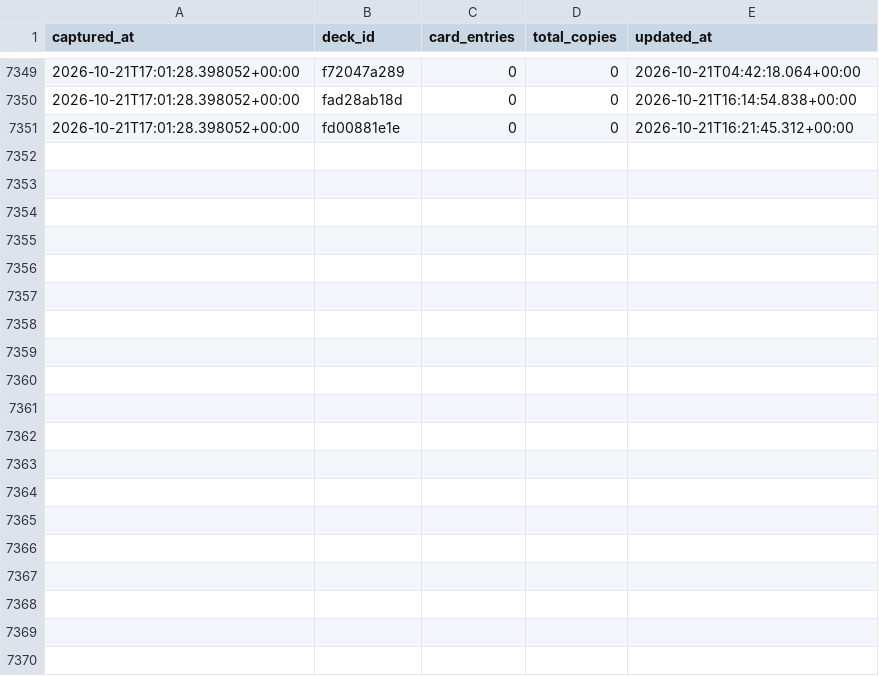
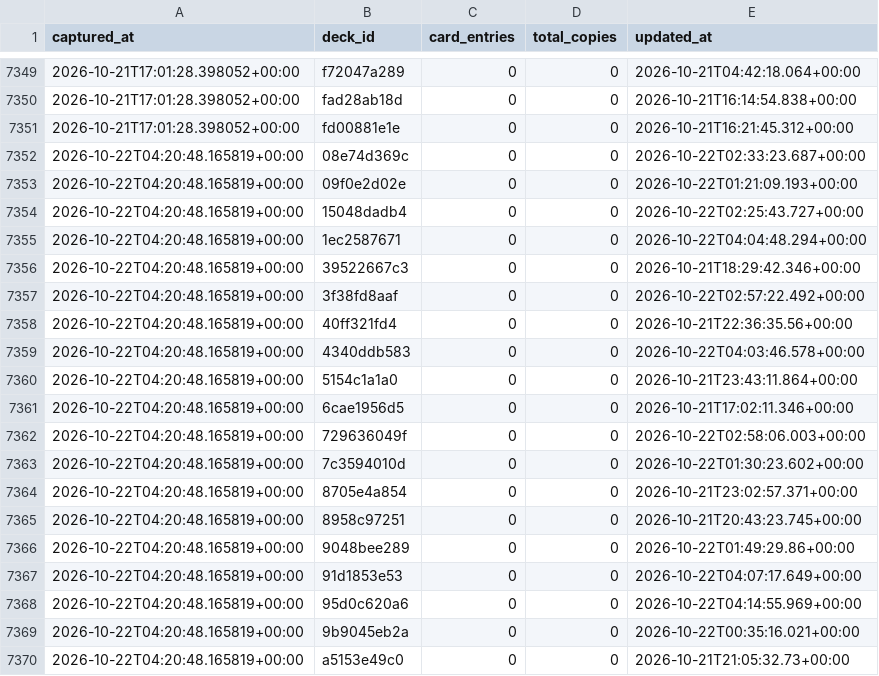
Before and after one commit to tantnlamma/PalworldTCGCache, a CSV file: history/decks.csv, drawn as a sheet; only a part is shown, gaps mark what is left out; the diff covers the shown part only; the diff names each change by its address in the sheet, - before the commit and + after, or states it on an @@ line.

Commit message:
data: 12h snapshot 2026-10-22T04:20:48.165819+00:00

```diff
--- a/history/decks.csv
+++ b/history/decks.csv
+row 7352: 2026-10-22T04:20:48.165819+00:00 | 08e74d369c | 0 | 0 | 2026-10-22T02:33:23.687+00:00
+row 7353: 2026-10-22T04:20:48.165819+00:00 | 09f0e2d02e | 0 | 0 | 2026-10-22T01:21:09.193+00:00
+row 7354: 2026-10-22T04:20:48.165819+00:00 | 15048dadb4 | 0 | 0 | 2026-10-22T02:25:43.727+00:00
+row 7355: 2026-10-22T04:20:48.165819+00:00 | 1ec2587671 | 0 | 0 | 2026-10-22T04:04:48.294+00:00
+row 7356: 2026-10-22T04:20:48.165819+00:00 | 39522667c3 | 0 | 0 | 2026-10-21T18:29:42.346+00:00
+row 7357: 2026-10-22T04:20:48.165819+00:00 | 3f38fd8aaf | 0 | 0 | 2026-10-22T02:57:22.492+00:00
+row 7358: 2026-10-22T04:20:48.165819+00:00 | 40ff321fd4 | 0 | 0 | 2026-10-21T22:36:35.56+00:00
+row 7359: 2026-10-22T04:20:48.165819+00:00 | 4340ddb583 | 0 | 0 | 2026-10-22T04:03:46.578+00:00
+row 7360: 2026-10-22T04:20:48.165819+00:00 | 5154c1a1a0 | 0 | 0 | 2026-10-21T23:43:11.864+00:00
+row 7361: 2026-10-22T04:20:48.165819+00:00 | 6cae1956d5 | 0 | 0 | 2026-10-21T17:02:11.346+00:00
+row 7362: 2026-10-22T04:20:48.165819+00:00 | 729636049f | 0 | 0 | 2026-10-22T02:58:06.003+00:00
+row 7363: 2026-10-22T04:20:48.165819+00:00 | 7c3594010d | 0 | 0 | 2026-10-22T01:30:23.602+00:00
+row 7364: 2026-10-22T04:20:48.165819+00:00 | 8705e4a854 | 0 | 0 | 2026-10-21T23:02:57.371+00:00
+row 7365: 2026-10-22T04:20:48.165819+00:00 | 8958c97251 | 0 | 0 | 2026-10-21T20:43:23.745+00:00
+row 7366: 2026-10-22T04:20:48.165819+00:00 | 9048bee289 | 0 | 0 | 2026-10-22T01:49:29.86+00:00
+row 7367: 2026-10-22T04:20:48.165819+00:00 | 91d1853e53 | 0 | 0 | 2026-10-22T04:07:17.649+00:00
+row 7368: 2026-10-22T04:20:48.165819+00:00 | 95d0c620a6 | 0 | 0 | 2026-10-22T04:14:55.969+00:00
+row 7369: 2026-10-22T04:20:48.165819+00:00 | 9b9045eb2a | 0 | 0 | 2026-10-22T00:35:16.021+00:00
+row 7370: 2026-10-22T04:20:48.165819+00:00 | a5153e49c0 | 0 | 0 | 2026-10-21T21:05:32.73+00:00
```
Also changed, not shown: 14 added rows elsewhere in this file, history/colors.csv, 9 other files.
